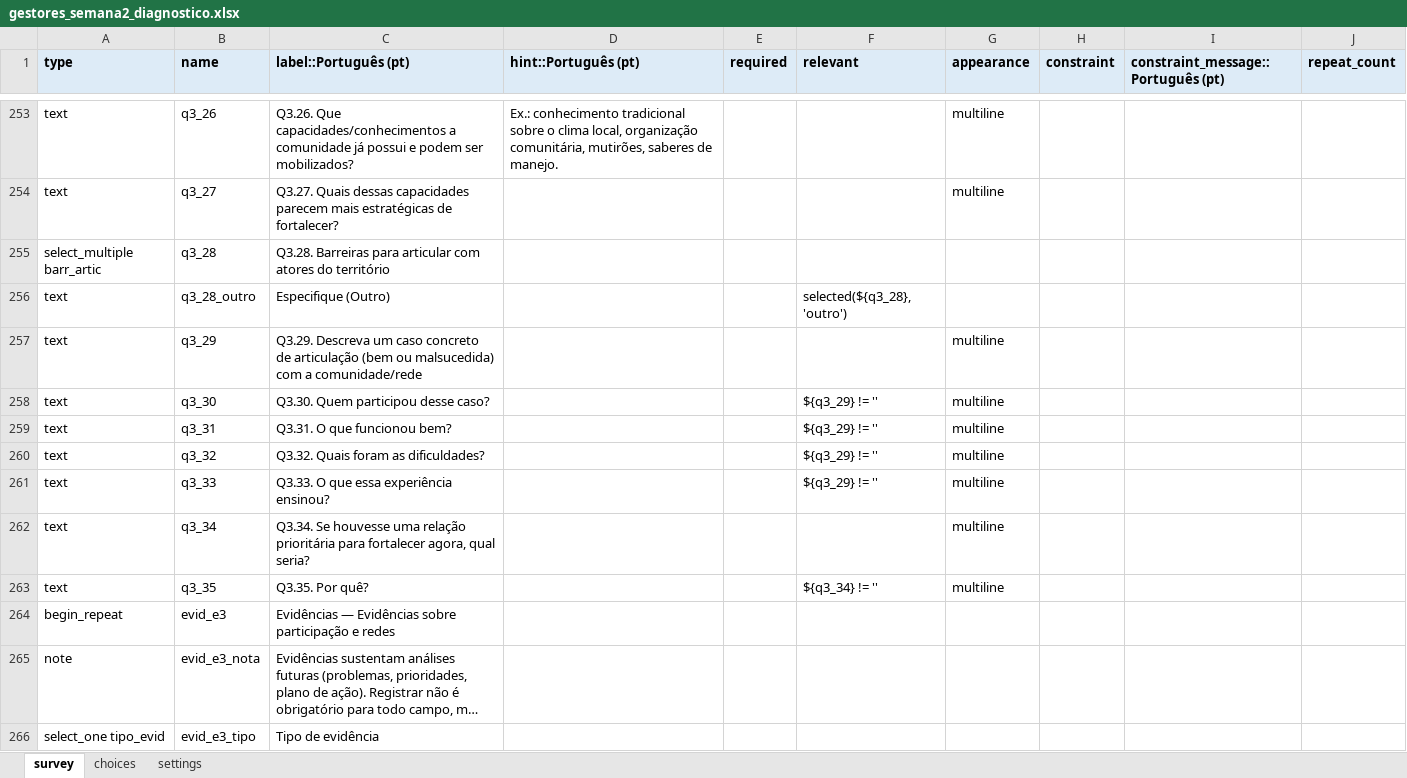
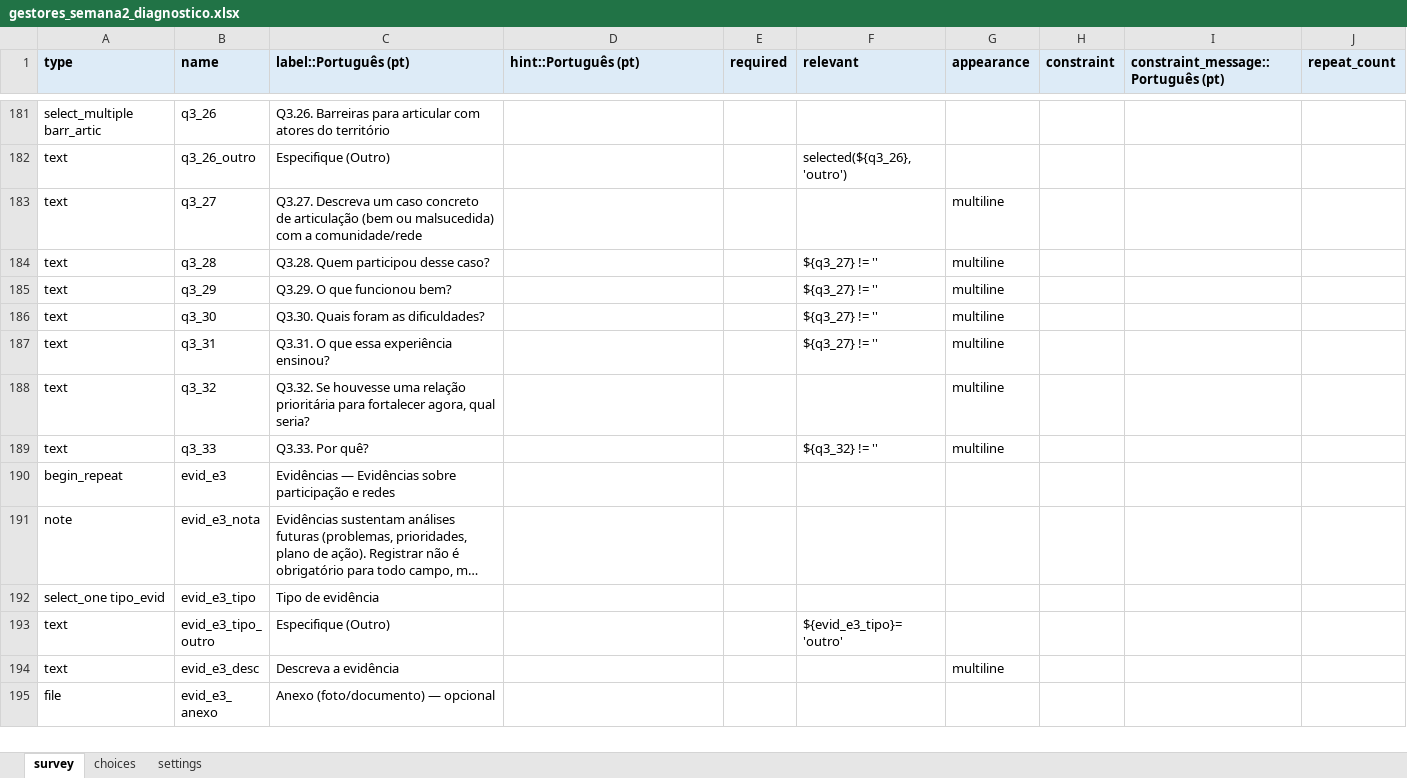
Before and after one commit to maiagreici/secadi, an Excel workbook: kobo/gestores_semana2_diagnostico.xlsx, sheet survey, drawn as a sheet; only a part is shown, gaps mark what is left out; the shorter side is filled out with more unchanged rows; long unchanged cells end in …; values as stored, in another font and other column widths than the file's, no borders; removed rows and columns are numbered as before the commit, all else as after; the diff covers the shown part only; the diff names each change by its address in the sheet, - before the commit and + after, or states it on an @@ line.

```diff
--- a/kobo/gestores_semana2_diagnostico.xlsx (sheet survey)
+++ b/kobo/gestores_semana2_diagnostico.xlsx (sheet survey)
-A181 (type): text
+A181 (type): select_multiple barr_artic
-C181 (label::Português (pt)): Q3.26. Que capacidades/conhecimentos a comunidade já possui e podem ser mobilizados?
+C181 (label::Português (pt)): Q3.26. Barreiras para articular com atores do território
-D181 (hint::Português (pt)): Ex.: conhecimento tradicional sobre o clima local, organização comunitária, mutirões, saberes de manejo.
+D181 (hint::Português (pt)): (empty)
-G181 (appearance): multiline
+G181 (appearance): (empty)
+row 182: text | q3_26_outro | Especifique (Outro) |  |  | selected(${q3_26}, 'outro')
-C183 (label::Português (pt)): Q3.27. Quais dessas capacidades parecem mais estratégicas de fortalecer?
+C183 (label::Português (pt)): Q3.27. Descreva um caso concreto de articulação (bem ou malsucedida) com a comunidade/rede
-A184 (type): select_multiple barr_artic
+A184 (type): text
-C184 (label::Português (pt)): Q3.28. Barreiras para articular com atores do território
+C184 (label::Português (pt)): Q3.28. Quem participou desse caso?
-F184 (relevant): (empty)
+F184 (relevant): ${q3_27} != ''
-G184 (appearance): (empty)
+G184 (appearance): multiline
-row 256: text | q3_28_outro | Especifique (Outro) |  |  | selected(${q3_28}, 'outro')
-C185 (label::Português (pt)): Q3.29. Descreva um caso concreto de articulação (bem ou malsucedida) com a comunidade/rede
+C185 (label::Português (pt)): Q3.29. O que funcionou bem?
-F185 (relevant): (empty)
+F185 (relevant): ${q3_27} != ''
-C186 (label::Português (pt)): Q3.30. Quem participou desse caso?
+C186 (label::Português (pt)): Q3.30. Quais foram as dificuldades?
-F186:F187 (relevant): ${q3_29} != ''
+F186:F187 (relevant): ${q3_27} != ''
-C187 (label::Português (pt)): Q3.31. O que funcionou bem?
+C187 (label::Português (pt)): Q3.31. O que essa experiência ensinou?
-C188 (label::Português (pt)): Q3.32. Quais foram as dificuldades?
+C188 (label::Português (pt)): Q3.32. Se houvesse uma relação prioritária para fortalecer agora, qual seria?
-F188 (relevant): ${q3_29} != ''
+F188 (relevant): (empty)
-C189 (label::Português (pt)): Q3.33. O que essa experiência ensinou?
+C189 (label::Português (pt)): Q3.33. Por quê?
-F189 (relevant): ${q3_29} != ''
+F189 (relevant): ${q3_32} != ''
-row 262: text | q3_34 | Q3.34. Se houvesse uma relação prioritária para fortalecer agora, qual seria? |  |  |  | multiline
-row 263: text | q3_35 | Q3.35. Por quê? |  |  | ${q3_34} != '' | multiline
```
Also changed, not shown: 3 added rows, 75 removed rows and 27 edited cells elsewhere in this sheet, sheet choices, kobo/gestores_diagnostico_completo.xlsx, kobo/gestores_semana1_diagnostico.xlsx, 5 other files.
